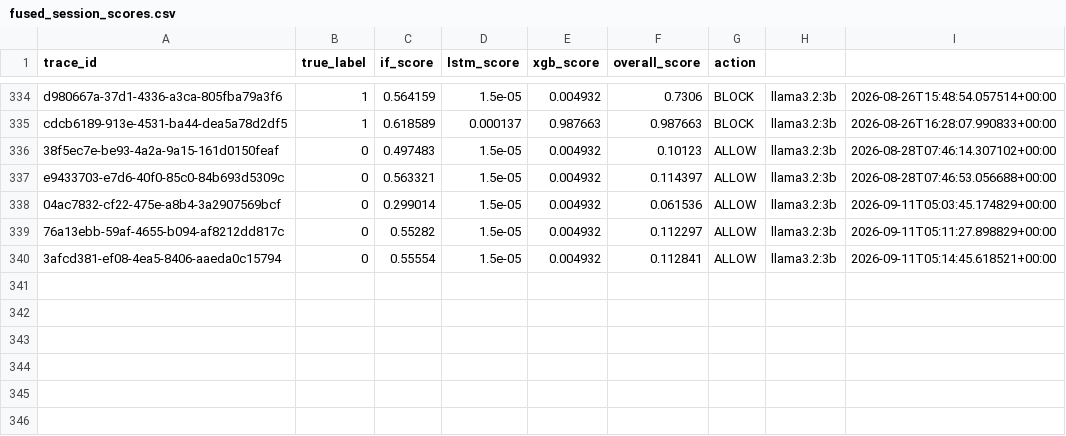
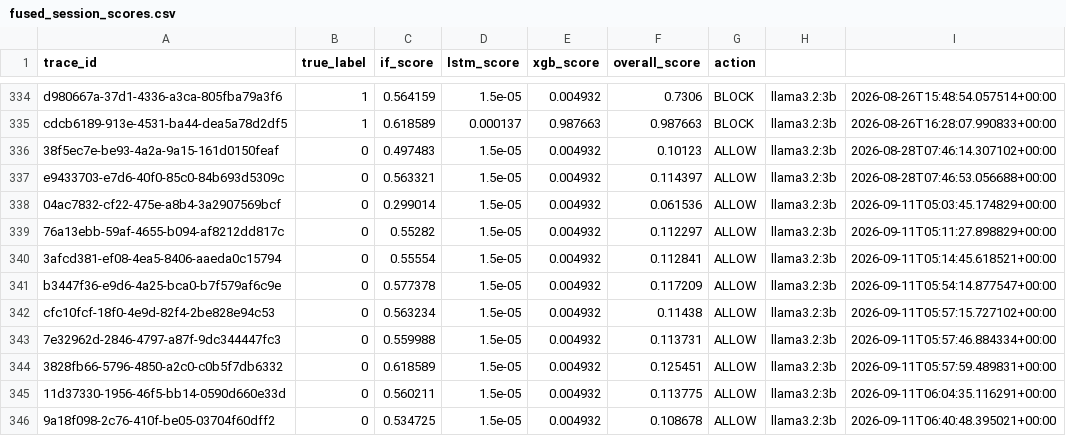
Before and after one commit to Sai-Nitin123/AI-SBOM, a CSV file: fused_session_scores.csv, drawn as a sheet; only a part is shown, gaps mark what is left out; the diff names each change by its address in the sheet, - before the commit and + after, or states it on an @@ line.

```diff
--- a/fused_session_scores.csv
+++ b/fused_session_scores.csv
+row 341: b3447f36-e9d6-4a25-bca0-b7f579af6c9e | 0 | 0.577378 | 1.5e-05 | 0.004932 | 0.117209 | ALLOW | llama3.2:3b | 2026-09-11T05:54:14.877547+00:00
+row 342: cfc10fcf-18f0-4e9d-82f4-2be828e94c53 | 0 | 0.563234 | 1.5e-05 | 0.004932 | 0.11438 | ALLOW | llama3.2:3b | 2026-09-11T05:57:15.727102+00:00
+row 343: 7e32962d-2846-4797-a87f-9dc344447fc3 | 0 | 0.559988 | 1.5e-05 | 0.004932 | 0.113731 | ALLOW | llama3.2:3b | 2026-09-11T05:57:46.884334+00:00
+row 344: 3828fb66-5796-4850-a2c0-c0b5f7db6332 | 0 | 0.618589 | 1.5e-05 | 0.004932 | 0.125451 | ALLOW | llama3.2:3b | 2026-09-11T05:57:59.489831+00:00
+row 345: 11d37330-1956-46f5-bb14-0590d660e33d | 0 | 0.560211 | 1.5e-05 | 0.004932 | 0.113775 | ALLOW | llama3.2:3b | 2026-09-11T06:04:35.116291+00:00
+row 346: 9a18f098-2c76-410f-be05-03704f60dff2 | 0 | 0.534725 | 1.5e-05 | 0.004932 | 0.108678 | ALLOW | llama3.2:3b | 2026-09-11T06:40:48.395021+00:00
```
Also changed, not shown: 13 other files.
